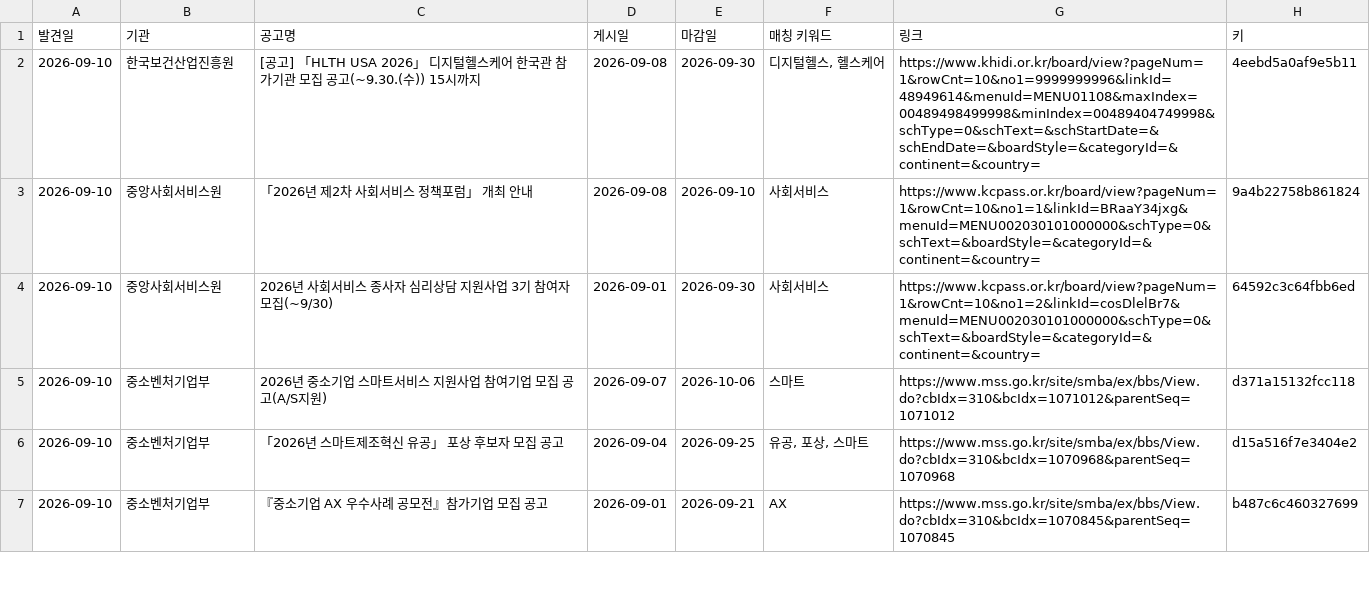
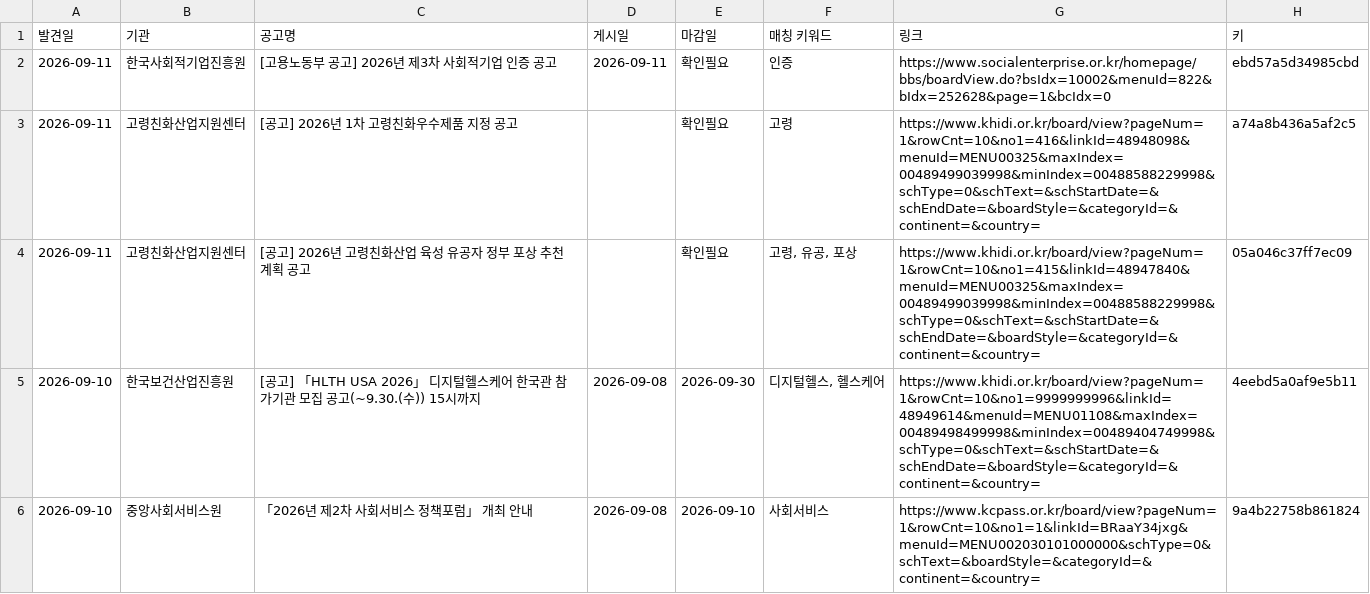
Before and after one commit to DOYUN07/09.08-New2-Research-Automation, a CSV file: state/archive.csv, drawn as a sheet; only a part is shown; the shorter side is filled out with more unchanged rows; the diff names each change by its address in the sheet, - before the commit and + after, or states it on an @@ line.

```diff
--- a/state/archive.csv
+++ b/state/archive.csv
+row 2: 2026-09-11 | 한국사회적기업진흥원 | [고용노동부 공고] 2026년 제3차 사회적기업 인증 공고 | 2026-09-11 | 확인필요 | 인증 | https://www.socialenterprise.or.kr/homepage/bbs/boardView.do?bsIdx=10002&menuId=822&bIdx=252628&page=1&bcIdx=0 | ebd57a5d34985cbd
+row 3: 2026-09-11 | 고령친화산업지원센터 | [공고] 2026년 1차 고령친화우수제품 지정 공고 |  | 확인필요 | 고령 | https://www.khidi.or.kr/board/view?pageNum=1&rowCnt=10&no1=416&linkId=48948098&menuId=MENU00325&maxIndex=00489499039998&minIndex=00488588229998&schType=0&schText=&schStartDate=&schEndDate=&boardStyle=&categoryId=&continent=&country= | a74a8b436a5af2c5
+row 4: 2026-09-11 | 고령친화산업지원센터 | [공고] 2026년 고령친화산업 육성 유공자 정부 포상 추천계획 공고 |  | 확인필요 | 고령, 유공, 포상 | https://www.khidi.or.kr/board/view?pageNum=1&rowCnt=10&no1=415&linkId=48947840&menuId=MENU00325&maxIndex=00489499039998&minIndex=00488588229998&schType=0&schText=&schStartDate=&schEndDate=&boardStyle=&categoryId=&continent=&country= | 05a046c37ff7ec09
```
Also changed, not shown: 2 other files.
